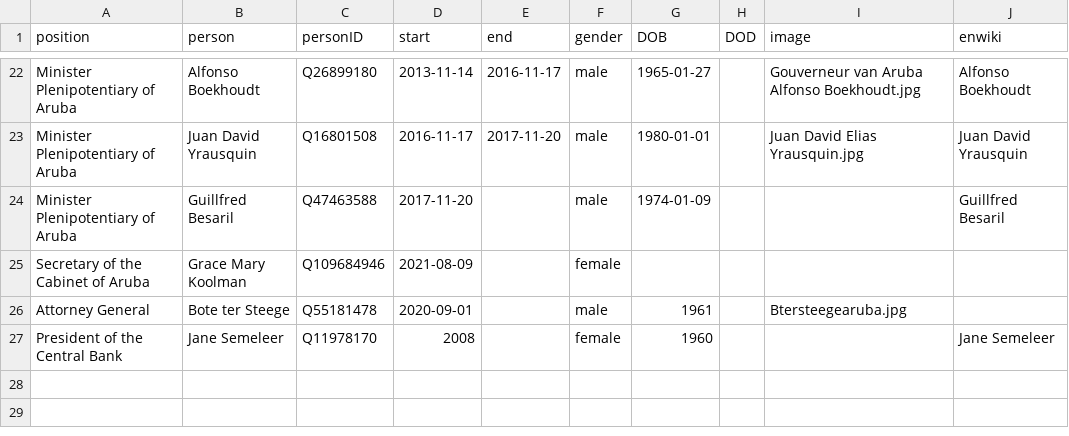
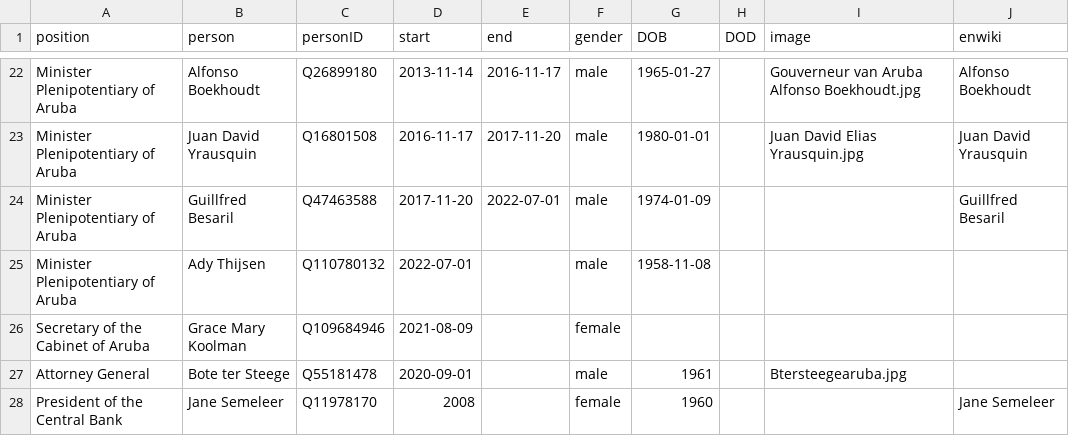
Before and after one commit to every-politician-scrapers/aruba-ministers, a CSV file: html/holders21.csv, drawn as a sheet; only a part is shown, gaps mark what is left out.

```diff
--- a/html/holders21.csv
+++ b/html/holders21.csv
@@ -23,3 +23,4 @@ Minister Plenipotentiary of Aruba,Alfonso Boekhoudt,Q26899180,2013-11-14,2016-11
 Minister Plenipotentiary of Aruba,Juan David Yrausquin,Q16801508,2016-11-17,2017-11-20,male,1980-01-01,,Juan David Elias Yrausquin.jpg,Juan David Yrausquin
-Minister Plenipotentiary of Aruba,Guillfred Besaril,Q47463588,2017-11-20,,male,1974-01-09,,,Guillfred Besaril
+Minister Plenipotentiary of Aruba,Guillfred Besaril,Q47463588,2017-11-20,2022-07-01,male,1974-01-09,,,Guillfred Besaril
+Minister Plenipotentiary of Aruba,Ady Thijsen,Q110780132,2022-07-01,,male,1958-11-08,,,
 Secretary of the Cabinet of Aruba,Grace Mary Koolman,Q109684946,2021-08-09,,female,,,,
```
Also changed, not shown: html/current.csv, 2 other files.
